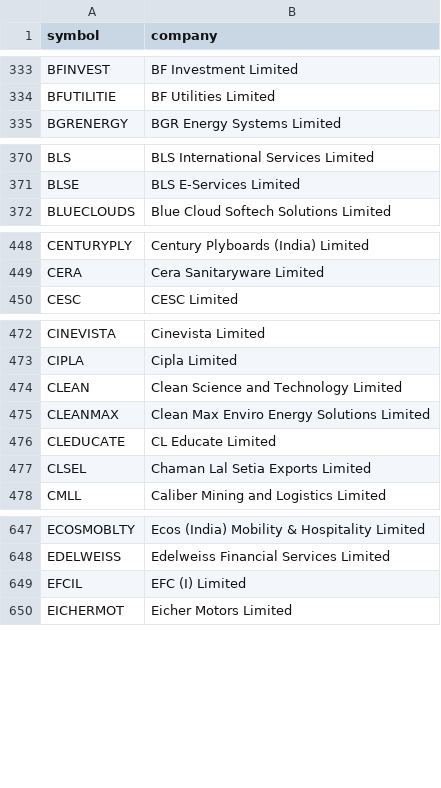
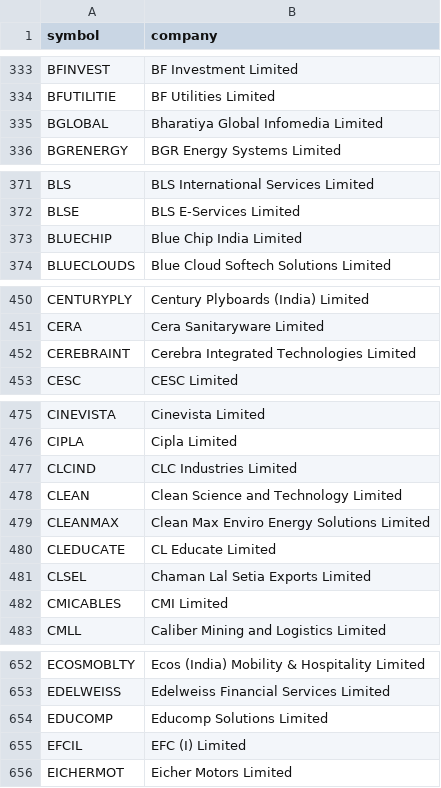
Before and after one commit to SavinderMaan/genai, a CSV file: nse_companies_marketcap.csv, drawn as a sheet; only a part is shown, gaps mark what is left out; the diff covers the shown part only; the diff names each change by its address in the sheet, - before the commit and + after, or states it on an @@ line.

```diff
--- a/nse_companies_marketcap.csv
+++ b/nse_companies_marketcap.csv
+row 335: BGLOBAL | Bharatiya Global Infomedia Limited
+row 373: BLUECHIP | Blue Chip India Limited
+row 452: CEREBRAINT | Cerebra Integrated Technologies Limited
+row 477: CLCIND | CLC Industries Limited
+row 482: CMICABLES | CMI Limited
+row 654: EDUCOMP | Educomp Solutions Limited
```
Also changed, not shown: 11 added rows elsewhere in this file, 1 other file.
